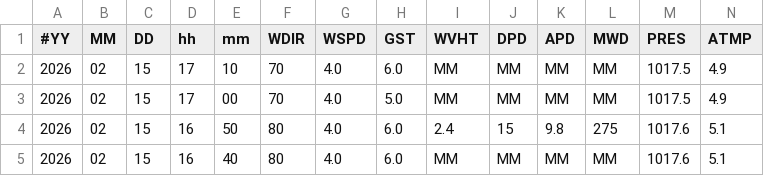
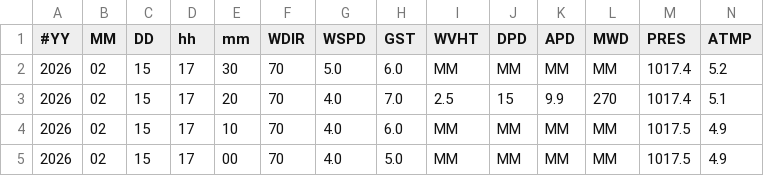
Before and after one commit to GavinScoville/Buoy-Proj, a CSV file: data/raw/buoy_46087_raw.csv, drawn as a sheet; only a part is shown; the shorter side is filled out with more unchanged rows; rows hold the shown columns only; the diff names each change by its address in the sheet, - before the commit and + after, or states it on an @@ line.

Commit message:
Auto-update buoy report [skip ci]

```diff
--- a/data/raw/buoy_46087_raw.csv
+++ b/data/raw/buoy_46087_raw.csv
+row 2: 2026 | 02 | 15 | 17 | 30 | 70 | 5.0 | 6.0 | MM | MM | MM | MM | 1017.4 | 5.2
+row 3: 2026 | 02 | 15 | 17 | 20 | 70 | 4.0 | 7.0 | 2.5 | 15 | 9.9 | 270 | 1017.4 | 5.1
```
Also changed, not shown: data/processed/buoy_46087_processed.csv, 15 other files.
